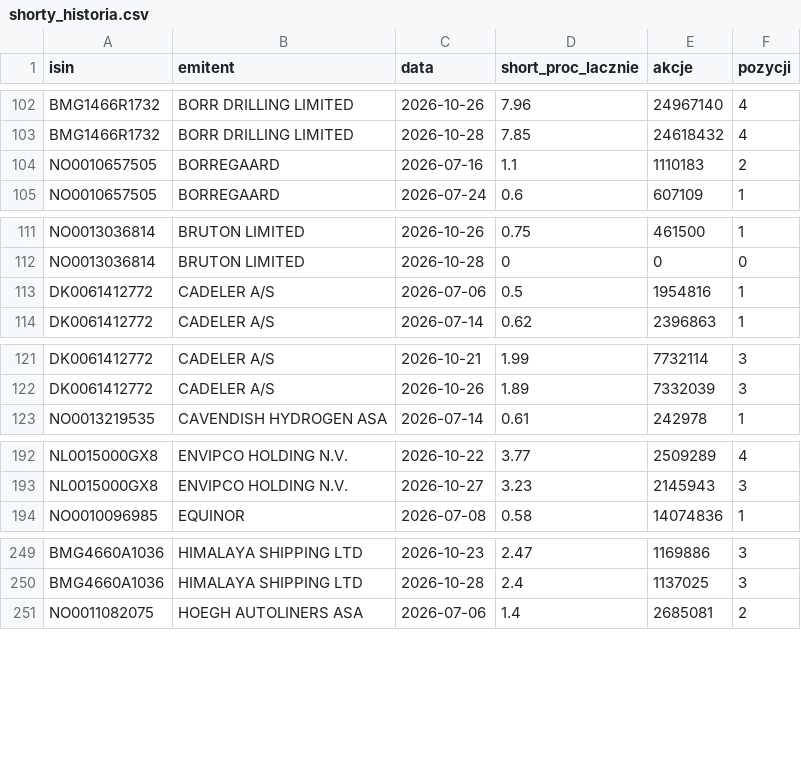
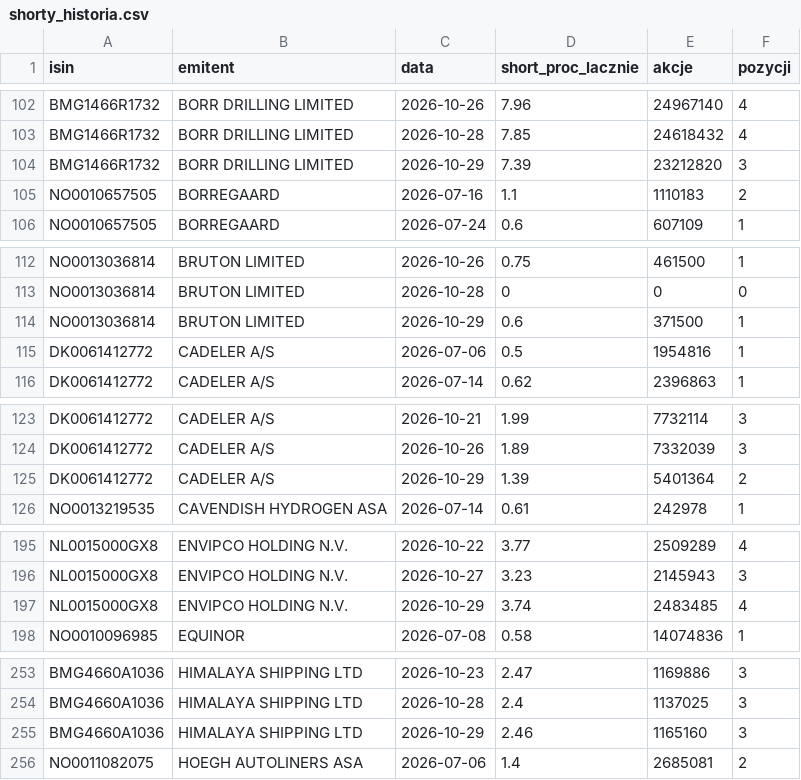
Before and after one commit to Kozienice/oslo-bors-dane-, a CSV file: data/shorty_historia.csv, drawn as a sheet; only a part is shown, gaps mark what is left out; the diff covers the shown part only; the diff names each change by its address in the sheet, - before the commit and + after, or states it on an @@ line.

```diff
--- a/data/shorty_historia.csv
+++ b/data/shorty_historia.csv
+row 104: BMG1466R1732 | BORR DRILLING LIMITED | 2026-10-29 | 7.39 | 23212820 | 3
+row 114: NO0013036814 | BRUTON LIMITED | 2026-10-29 | 0.6 | 371500 | 1
+row 125: DK0061412772 | CADELER A/S | 2026-10-29 | 1.39 | 5401364 | 2
+row 197: NL0015000GX8 | ENVIPCO HOLDING N.V. | 2026-10-29 | 3.74 | 2483485 | 4
+row 255: BMG4660A1036 | HIMALAYA SHIPPING LTD | 2026-10-29 | 2.46 | 1165160 | 3
```
Also changed, not shown: 5 added rows elsewhere in this file, data/komunikaty.csv, data/raw/norges_bank/exr.csv, 37 other files.
